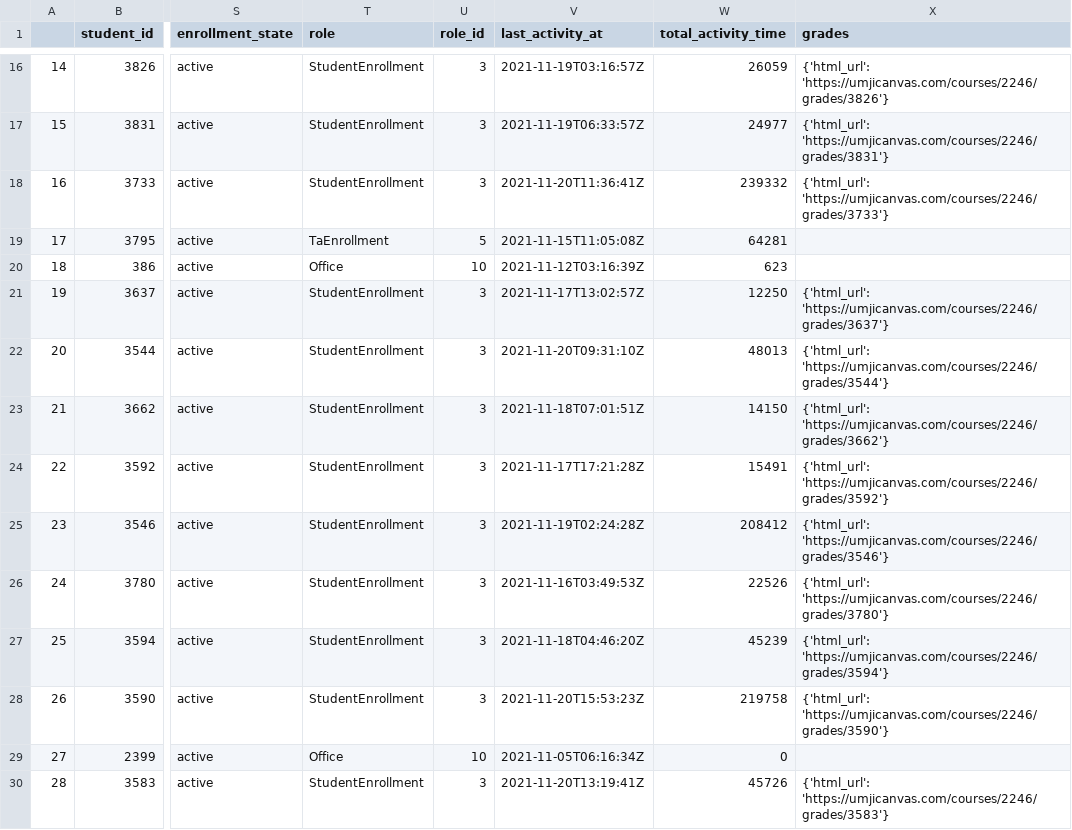
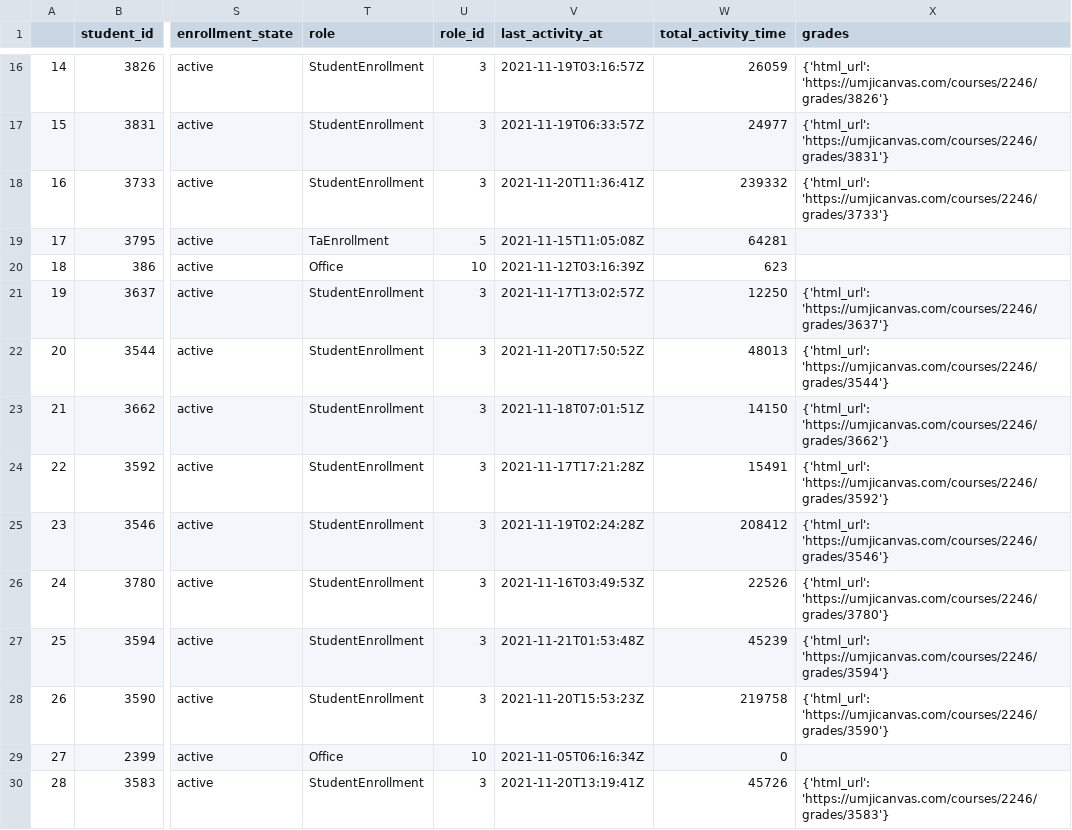
Before and after one commit to shangyuliuchang/mail, a CSV file: canvas/con/data/2021-11-21/VE320.csv, drawn as a sheet; only a part is shown, gaps mark what is left out; the diff covers the shown part only; the diff names each change by its address in the sheet, - before the commit and + after, or states it on an @@ line.

```diff
--- a/canvas/con/data/2021-11-21/VE320.csv
+++ b/canvas/con/data/2021-11-21/VE320.csv
-V22 (last_activity_at): 2021-11-20T09:31:10Z
+V22 (last_activity_at): 2021-11-20T17:50:52Z
-V27 (last_activity_at): 2021-11-18T04:46:20Z
+V27 (last_activity_at): 2021-11-21T01:53:48Z
```
Also changed, not shown: 10 edited cells elsewhere in this file, canvas/con/data/2021-11-21/VE281.csv, canvas/con/data/2021-11-21/VE370.csv, 15 other files.
